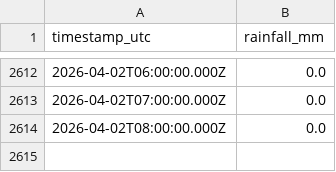
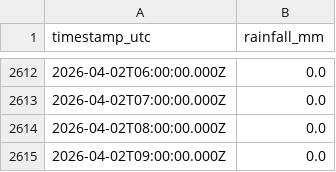
Before and after one commit to machriescrape-sys/river-level-monitor, a CSV file: monyquil_rainfall_hourly.csv, drawn as a sheet; only a part is shown, gaps mark what is left out; the diff names each change by its address in the sheet, - before the commit and + after, or states it on an @@ line.

```diff
--- a/monyquil_rainfall_hourly.csv
+++ b/monyquil_rainfall_hourly.csv
+row 2615: 2026-04-02T09:00:00.000Z | 0.0
```
